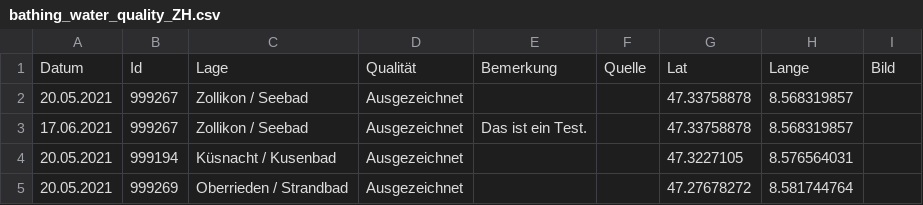
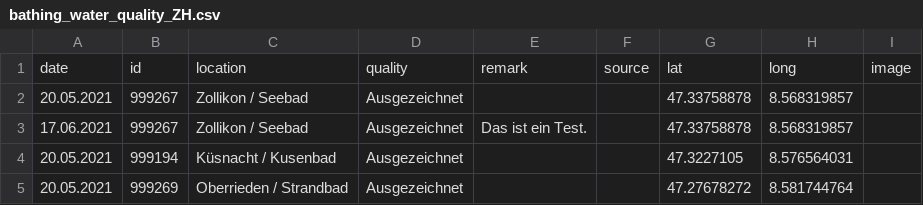
Before and after one commit to openZH/bathing_water_quality_ZH, a CSV file: data/bathing_water_quality_ZH.csv, drawn as a sheet; only a part is shown; removed rows and columns are numbered as before the commit, all else as after; the diff names each change by its address in the sheet, - before the commit and + after, or states it on an @@ line.

Commit message:
Add files via upload

```diff
--- a/data/bathing_water_quality_ZH.csv
+++ b/data/bathing_water_quality_ZH.csv
-row 1: Datum | Id | Lage | Qualität | Bemerkung | Quelle | Lat | Lange | Bild
+row 1: date | id | location | quality | remark | source | lat | long | image
```
